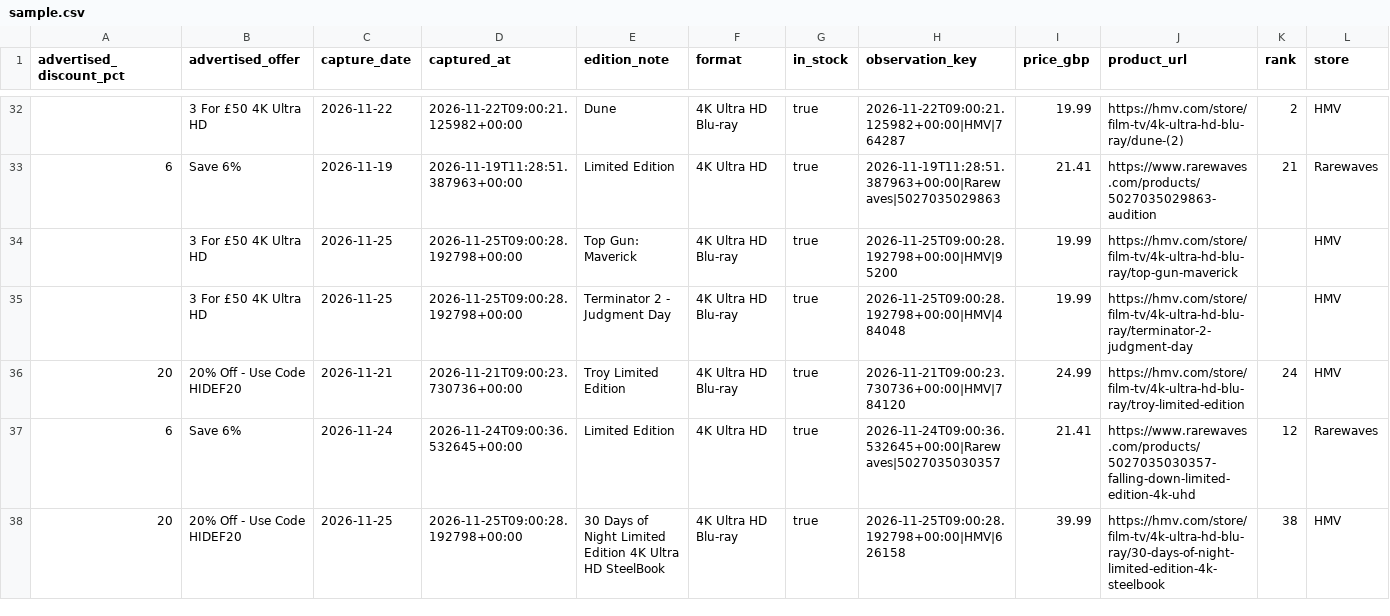
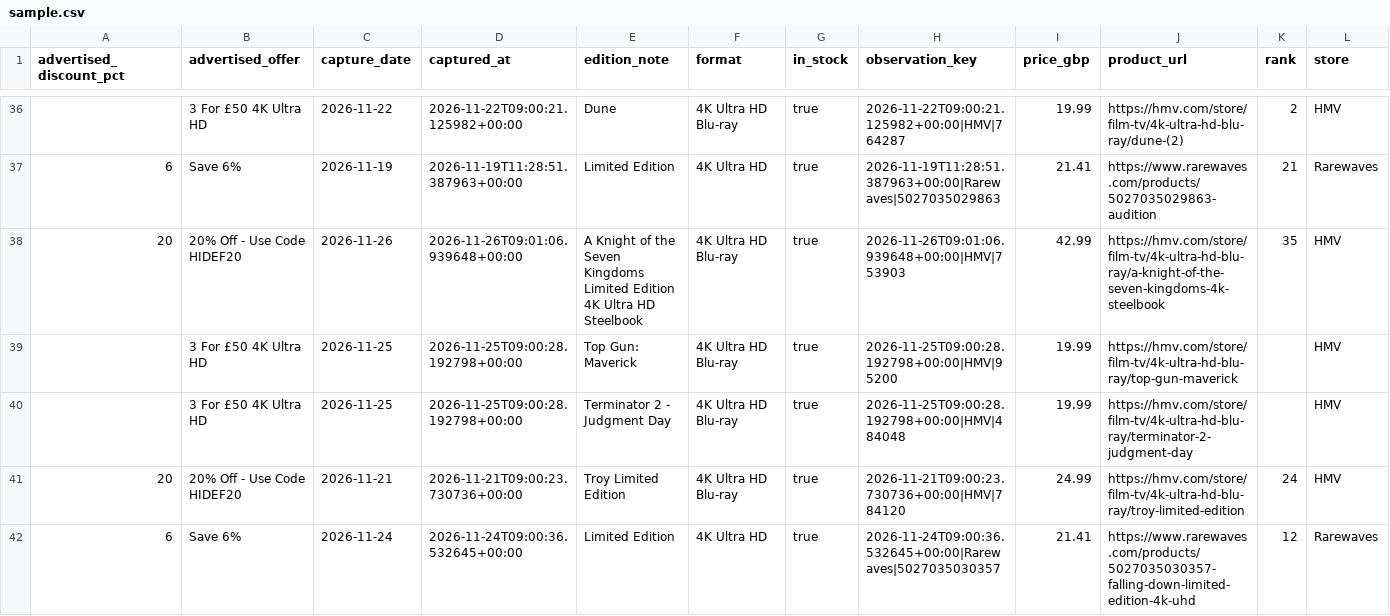
Before and after one commit to jsonifyco/public-datasets, a CSV file: datasets/uk-4k-uhd-blu-ray-daily-price-history-4a20f55e05c8/outputs/1468933064cd/price-history-3b9b0d17ff6d/sample.csv, drawn as a sheet; only a part is shown, gaps mark what is left out; the shorter side is filled out with more unchanged rows; rows hold the shown columns only; the diff covers the shown part only; the diff names each change by its address in the sheet, - before the commit and + after, or states it on an @@ line.

Commit message:
Update uk-4k-uhd-blu-ray-daily-price-history-4a20f55e05c8

```diff
--- a/datasets/uk-4k-uhd-blu-ray-daily-price-history-4a20f55e05c8/outputs/1468933064cd/price-history-3b9b0d17ff6d/sample.csv
+++ b/datasets/uk-4k-uhd-blu-ray-daily-price-history-4a20f55e05c8/outputs/1468933064cd/price-history-3b9b0d17ff6d/sample.csv
+row 38: 20 | 20% Off - Use Code HIDEF20 | 2026-11-26 | 2026-11-26T09:01:06.939648+00:00 | A Knight of the Seven Kingdoms Limited Edition 4K Ultra HD Steelbook | 4K Ultra HD Blu-ray | true | 2026-11-26T09:01:06.939648+00:00|HMV|753903 | 42.99 | https://hmv.com/store/film-tv/4k-ultra-hd-blu-ray/a-knight-of-the-seven-kingdoms-4k-steelbook | 35 | HMV
```
Also changed, not shown: 6 added rows and 7 removed rows elsewhere in this file, 2 other files.
